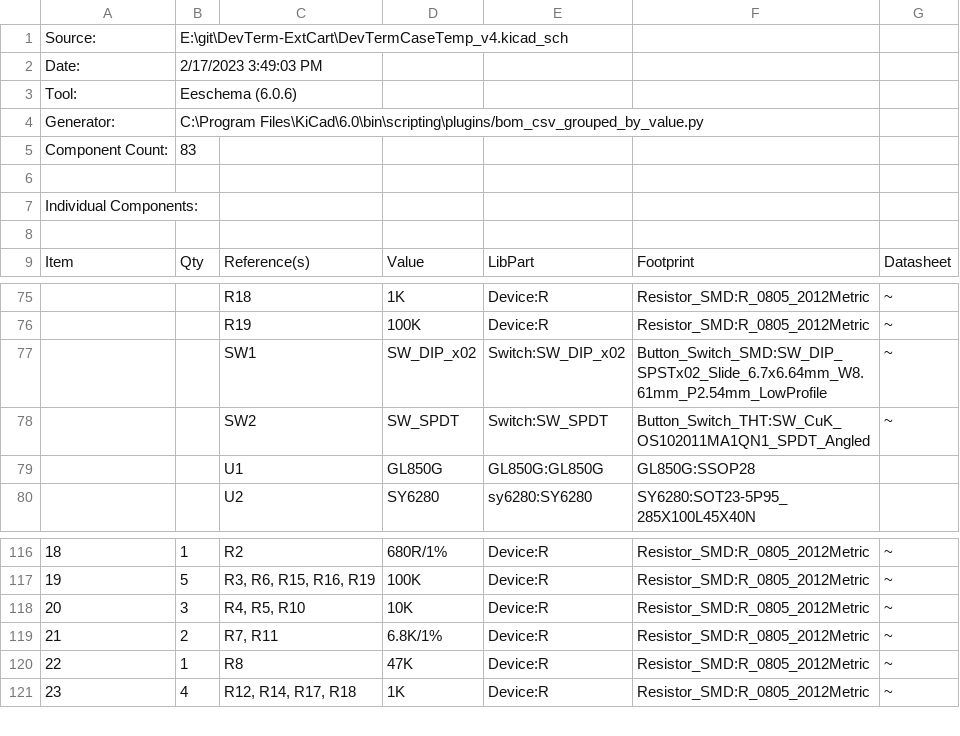
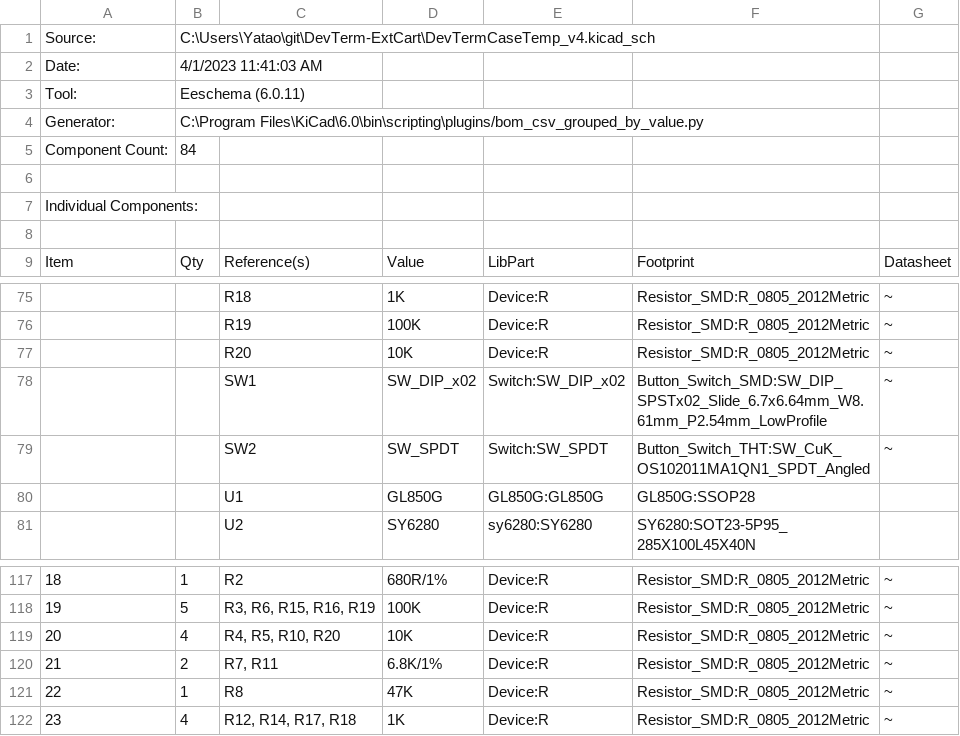
Before and after one commit to fipfip/DevTerm-ExtCart, a CSV file: DevTermCaseTemp_v4.csv, drawn as a sheet; only a part is shown, gaps mark what is left out.

```diff
--- a/DevTermCaseTemp_v4.csv
+++ b/DevTermCaseTemp_v4.csv
@@ -1,6 +1,6 @@
-"Source:","E:\git\DevTerm-ExtCart\DevTermCaseTemp_v4.kicad_sch"
-"Date:","2/17/2023 3:49:03 PM"
-"Tool:","Eeschema (6.0.6)"
+"Source:","C:\Users\Yatao\git\DevTerm-ExtCart\DevTermCaseTemp_v4.kicad_sch"
+"Date:","4/1/2023 11:41:03 AM"
+"Tool:","Eeschema (6.0.11)"
 "Generator:","C:\Program Files\KiCad\6.0\bin\scripting\plugins/bom_csv_grouped_by_value.py"
-"Component Count:","83"
+"Component Count:","84"
 
@@ -76,2 +76,3 @@
 "","","R19","100K","Device:R","Resistor_SMD:R_0805_2012Metric","~"
+"","","R20","10K","Device:R","Resistor_SMD:R_0805_2012Metric","~"
 "","","SW1","SW_DIP_x02","Switch:SW_DIP_x02","Button_Switch_SMD:SW_DIP_SPSTx02_Slide_6.7x6.64mm_W8.61mm_P2.54mm_LowProfile","~"
@@ -117,3 +118,3 @@
 "19","5","R3, R6, R15, R16, R19","100K","Device:R","Resistor_SMD:R_0805_2012Metric","~"
-"20","3","R4, R5, R10","10K","Device:R","Resistor_SMD:R_0805_2012Metric","~"
+"20","4","R4, R5, R10, R20","10K","Device:R","Resistor_SMD:R_0805_2012Metric","~"
 "21","2","R7, R11","6.8K/1%","Device:R","Resistor_SMD:R_0805_2012Metric","~"
```
Also changed, not shown: 5 other files.
